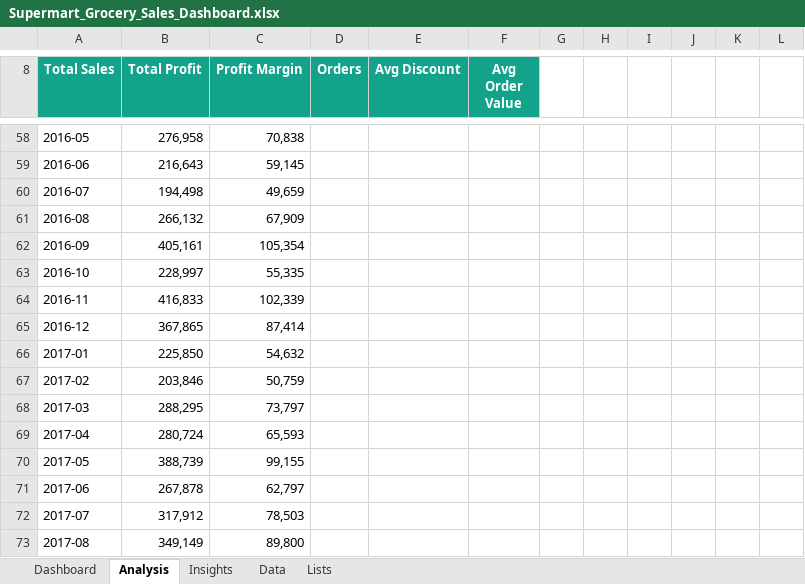
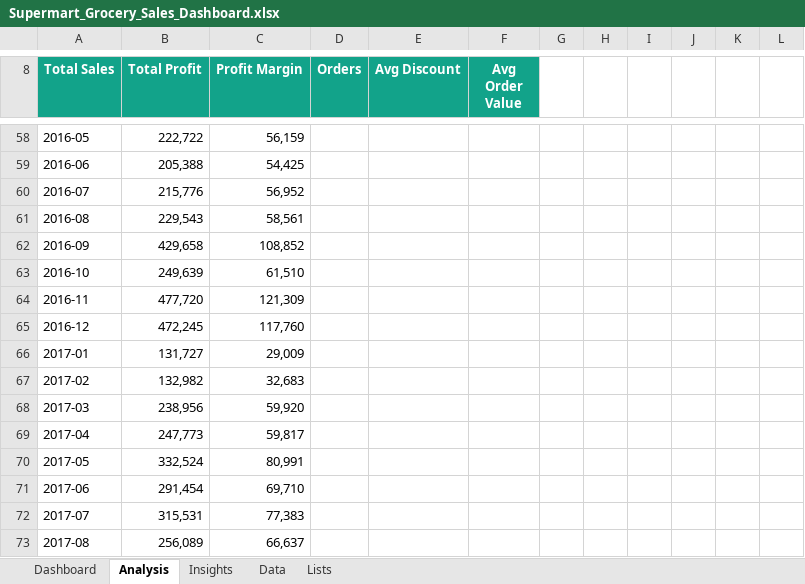
Before and after one commit to PoojaS-1616/data-analysis, an Excel workbook: Supermart-Grocery-Sales-Dashboard/Supermart_Grocery_Sales_Dashboard.xlsx, sheet Analysis, drawn as a sheet; only a part is shown, gaps mark what is left out; values as stored, in another font and other column widths than the file's, no borders; conditional formats not drawn; the diff covers the shown part only; the diff names each change by its address in the sheet, - before the commit and + after, or states it on an @@ line.

```diff
--- a/Supermart-Grocery-Sales-Dashboard/Supermart_Grocery_Sales_Dashboard.xlsx (sheet Analysis)
+++ b/Supermart-Grocery-Sales-Dashboard/Supermart_Grocery_Sales_Dashboard.xlsx (sheet Analysis)
-B58 (Total Profit): 276,958
+B58 (Total Profit): 222,722
-C58 (Profit Margin): 70,838
+C58 (Profit Margin): 56,159
-B59 (Total Profit): 216,643
+B59 (Total Profit): 205,388
-C59 (Profit Margin): 59,145
+C59 (Profit Margin): 54,425
-B60 (Total Profit): 194,498
+B60 (Total Profit): 215,776
-C60 (Profit Margin): 49,659
+C60 (Profit Margin): 56,952
-B61 (Total Profit): 266,132
+B61 (Total Profit): 229,543
-C61 (Profit Margin): 67,909
+C61 (Profit Margin): 58,561
-B62 (Total Profit): 405,161
+B62 (Total Profit): 429,658
-C62 (Profit Margin): 105,354
+C62 (Profit Margin): 108,852
-B63 (Total Profit): 228,997
+B63 (Total Profit): 249,639
-C63 (Profit Margin): 55,335
+C63 (Profit Margin): 61,510
-B64 (Total Profit): 416,833
+B64 (Total Profit): 477,720
-C64 (Profit Margin): 102,339
+C64 (Profit Margin): 121,309
-B65 (Total Profit): 367,865
+B65 (Total Profit): 472,245
-C65 (Profit Margin): 87,414
+C65 (Profit Margin): 117,760
-B66 (Total Profit): 225,850
+B66 (Total Profit): 131,727
-C66 (Profit Margin): 54,632
+C66 (Profit Margin): 29,009
-B67 (Total Profit): 203,846
+B67 (Total Profit): 132,982
-C67 (Profit Margin): 50,759
+C67 (Profit Margin): 32,683
-B68 (Total Profit): 288,295
+B68 (Total Profit): 238,956
-C68 (Profit Margin): 73,797
+C68 (Profit Margin): 59,920
-B69 (Total Profit): 280,724
+B69 (Total Profit): 247,773
-C69 (Profit Margin): 65,593
+C69 (Profit Margin): 59,817
-B70 (Total Profit): 388,739
+B70 (Total Profit): 332,524
-C70 (Profit Margin): 99,155
+C70 (Profit Margin): 80,991
-B71 (Total Profit): 267,878
+B71 (Total Profit): 291,454
-C71 (Profit Margin): 62,797
+C71 (Profit Margin): 69,710
-B72 (Total Profit): 317,912
+B72 (Total Profit): 315,531
-C72 (Profit Margin): 78,503
+C72 (Profit Margin): 77,383
-B73 (Total Profit): 349,149
+B73 (Total Profit): 256,089
-C73 (Profit Margin): 89,800
+C73 (Profit Margin): 66,637
```
Also changed, not shown: 64 edited cells elsewhere in this sheet, sheet Data, sheet Insights, sheet Dashboard, formulas that keep their value, charts or pictures, 16 other files.
